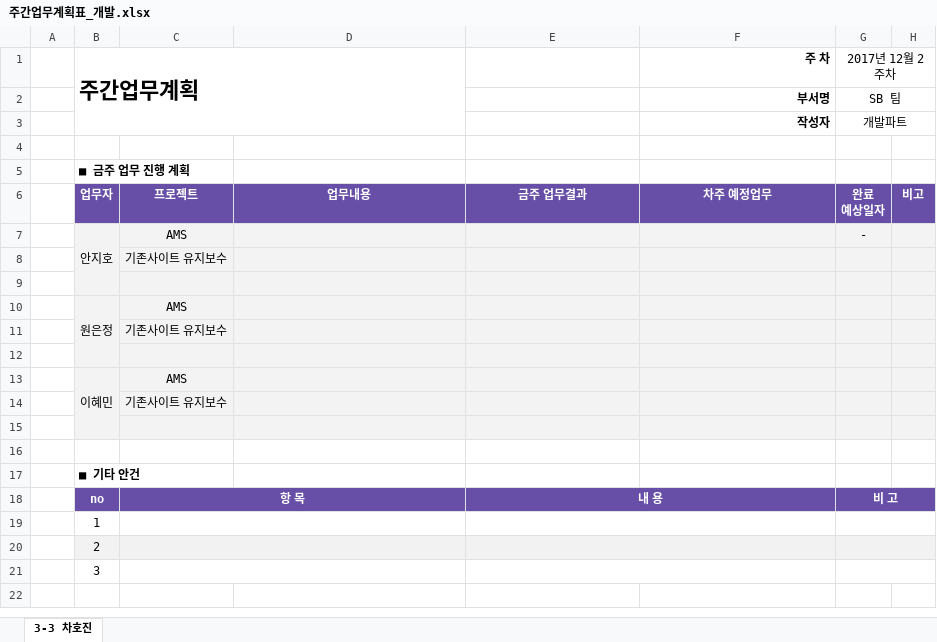
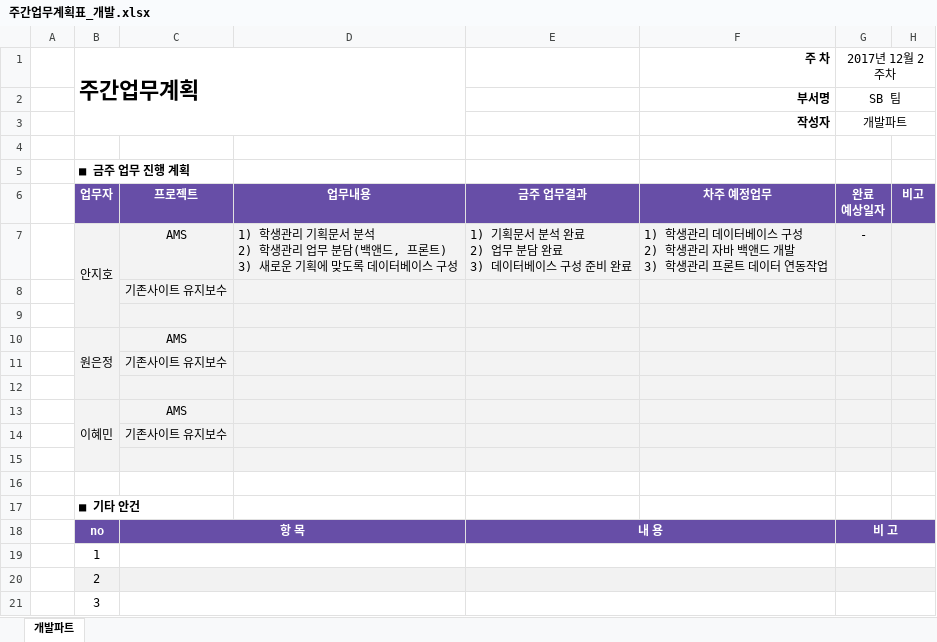
Before and after one commit to anjiho2/flowedu-documents, an Excel workbook: 주간업무계획표_개발.xlsx, sheet 개발파트, drawn as a sheet; values as stored, in another font and other column widths than the file's, no borders; ↵ is a line break in a cell; the diff names each change by its address in the sheet, - before the commit and + after, or states it on an @@ line.

Commit message:
안지호 주간업무 커

```diff
--- a/주간업무계획표_개발.xlsx (sheet 개발파트)
+++ b/주간업무계획표_개발.xlsx (sheet 개발파트)
-sheet tab: 3-3 차호진
+sheet tab: 개발파트
-D7: (empty)
+D7: 1) 학생관리 기획문서 분석 ↵ 2) 학생관리 업무 분담(백앤드, 프론트) ↵ 3) 새로운 기획에 맞도록 데이터베이스 구성
-E7: (empty)
+E7: 1) 기획문서 분석 완료 ↵ 2) 업무 분담 완료 ↵ 3) 데이터베이스 구성 준비 완료
-F7 (주 차): (empty)
+F7 (주 차): 1) 학생관리 데이터베이스 구성 ↵ 2) 학생관리 자바 백앤드 개발 ↵ 3) 학생관리 프론트 데이터 연동작업
```
